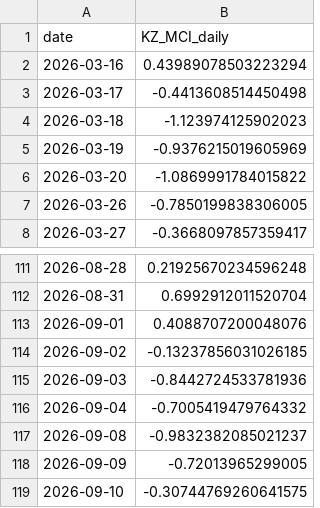
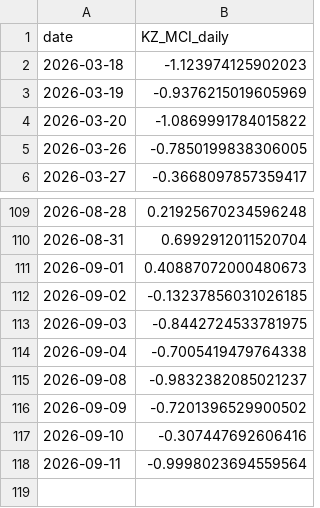
Before and after one commit to atersebayev-del/kz-mci, a CSV file: data/kz_mci_daily.csv, drawn as a sheet; only a part is shown, gaps mark what is left out.

```diff
--- a/data/kz_mci_daily.csv
+++ b/data/kz_mci_daily.csv
@@ -1,4 +1,2 @@
 date,KZ_MCI_daily
-2026-03-16,0.43989078503223294
-2026-03-17,-0.4413608514450498
 2026-03-18,-1.123974125902023
@@ -112,8 +110,9 @@ date,KZ_MCI_daily
 2026-08-31,0.6992912011520704
-2026-09-01,0.4088707200048076
+2026-09-01,0.40887072000480673
 2026-09-02,-0.13237856031026185
-2026-09-03,-0.8442724533781936
-2026-09-04,-0.7005419479764332
+2026-09-03,-0.8442724533781975
+2026-09-04,-0.7005419479764338
 2026-09-08,-0.9832382085021237
-2026-09-09,-0.72013965299005
-2026-09-10,-0.30744769260641575
+2026-09-09,-0.7201396529900502
+2026-09-10,-0.307447692606416
+2026-09-11,-0.9998023694559564
```
Also changed, not shown: data/dataset_final.csv, data/kz_mci_daily_raw.csv, 1 other file.
